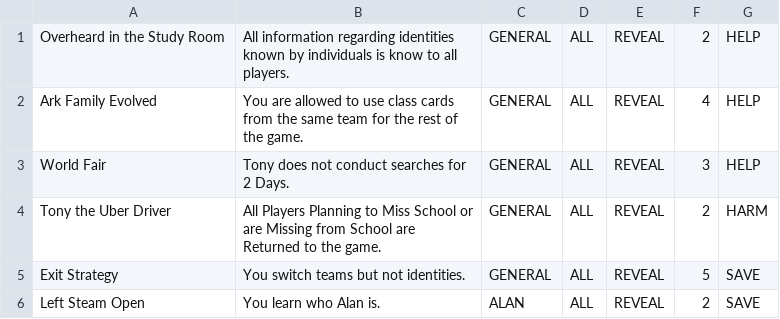
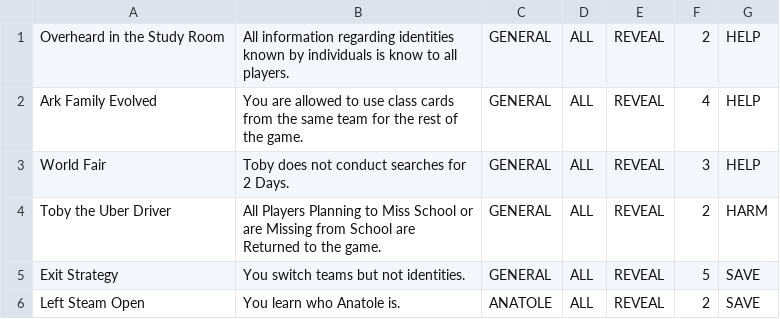
Before and after one commit to rdbabiera/wheresanatole, a CSV file: shopcards.csv, drawn as a sheet.

```diff
--- a/shopcards.csv
+++ b/shopcards.csv
@@ -2,5 +2,5 @@ Overheard in the Study Room,All information regarding identities known by indivi
 Ark Family Evolved,You are allowed to use class cards from the same team for the rest of the game.,GENERAL,ALL,REVEAL,4,HELP
-World Fair,Tony does not conduct searches for 2 Days.,GENERAL,ALL,REVEAL,3,HELP
-Tony the Uber Driver,All Players Planning to Miss School or are Missing from School are Returned to the game.,GENERAL,ALL,REVEAL,2,HARM
+World Fair,Toby does not conduct searches for 2 Days.,GENERAL,ALL,REVEAL,3,HELP
+Toby the Uber Driver,All Players Planning to Miss School or are Missing from School are Returned to the game.,GENERAL,ALL,REVEAL,2,HARM
 Exit Strategy,You switch teams but not identities.,GENERAL,ALL,REVEAL,5,SAVE
-Left Steam Open,You learn who Alan is.,ALAN,ALL,REVEAL,2,SAVE
+Left Steam Open,You learn who Anatole is.,ANATOLE,ALL,REVEAL,2,SAVE
```
Also changed, not shown: identitycards.csv, maindeck.csv, 19 other files.
